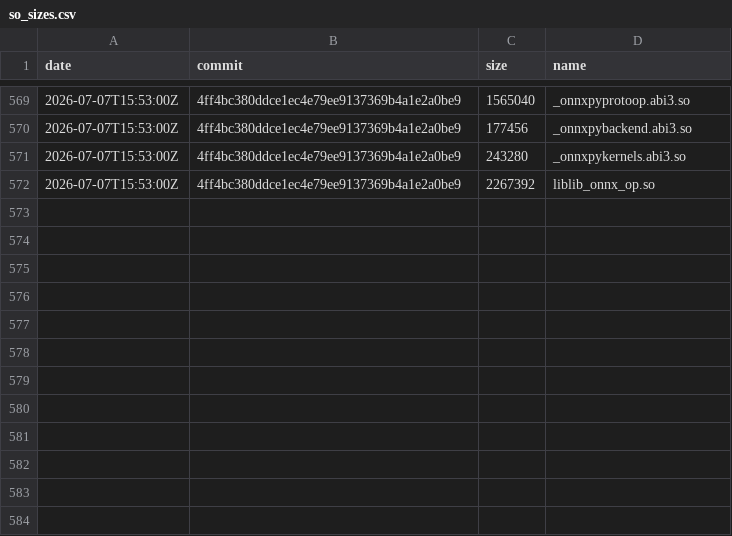
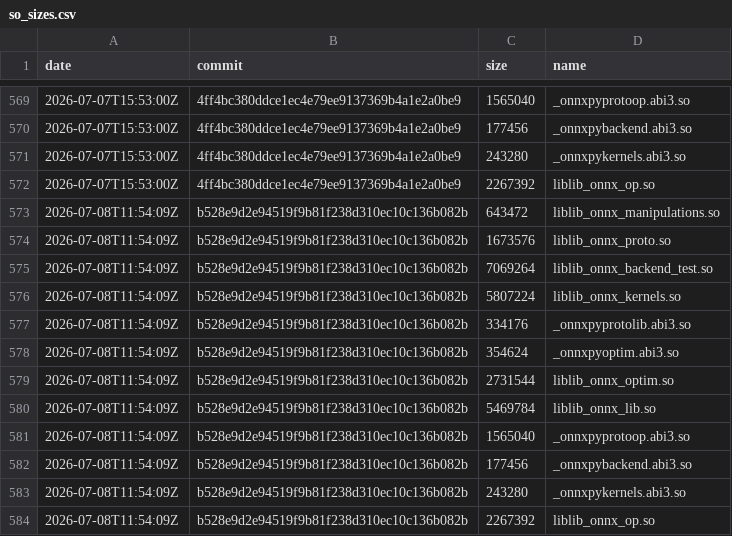
Before and after one commit to xadupre/xadupre.github.io, a CSV file: cache_data/onnx-light/so_sizes.csv, drawn as a sheet; only a part is shown, gaps mark what is left out; the diff names each change by its address in the sheet, - before the commit and + after, or states it on an @@ line.

```diff
--- a/cache_data/onnx-light/so_sizes.csv
+++ b/cache_data/onnx-light/so_sizes.csv
+row 573: 2026-07-08T11:54:09Z | b528e9d2e94519f9b81f238d310ec10c136b082b | 643472 | liblib_onnx_manipulations.so
+row 574: 2026-07-08T11:54:09Z | b528e9d2e94519f9b81f238d310ec10c136b082b | 1673576 | liblib_onnx_proto.so
+row 575: 2026-07-08T11:54:09Z | b528e9d2e94519f9b81f238d310ec10c136b082b | 7069264 | liblib_onnx_backend_test.so
+row 576: 2026-07-08T11:54:09Z | b528e9d2e94519f9b81f238d310ec10c136b082b | 5807224 | liblib_onnx_kernels.so
+row 577: 2026-07-08T11:54:09Z | b528e9d2e94519f9b81f238d310ec10c136b082b | 334176 | _onnxpyprotolib.abi3.so
+row 578: 2026-07-08T11:54:09Z | b528e9d2e94519f9b81f238d310ec10c136b082b | 354624 | _onnxpyoptim.abi3.so
+row 579: 2026-07-08T11:54:09Z | b528e9d2e94519f9b81f238d310ec10c136b082b | 2731544 | liblib_onnx_optim.so
+row 580: 2026-07-08T11:54:09Z | b528e9d2e94519f9b81f238d310ec10c136b082b | 5469784 | liblib_onnx_lib.so
+row 581: 2026-07-08T11:54:09Z | b528e9d2e94519f9b81f238d310ec10c136b082b | 1565040 | _onnxpyprotoop.abi3.so
+row 582: 2026-07-08T11:54:09Z | b528e9d2e94519f9b81f238d310ec10c136b082b | 177456 | _onnxpybackend.abi3.so
+row 583: 2026-07-08T11:54:09Z | b528e9d2e94519f9b81f238d310ec10c136b082b | 243280 | _onnxpykernels.abi3.so
+row 584: 2026-07-08T11:54:09Z | b528e9d2e94519f9b81f238d310ec10c136b082b | 2267392 | liblib_onnx_op.so
```
Also changed, not shown: cache_data/onnx-light/loc.csv, cache_data/onnx-light/wheel_sizes.csv, 2 other files.
